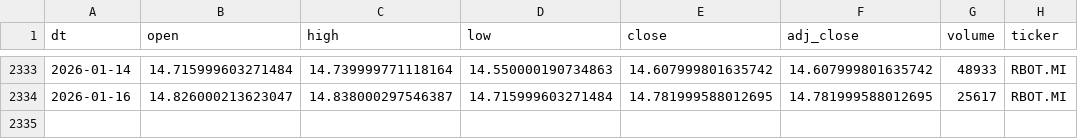
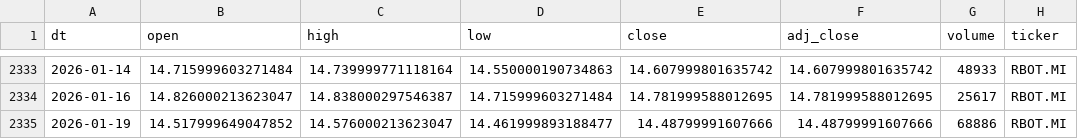
Before and after one commit to antoniosanso/etf-datalake, a CSV file: data/RBOT.MI.csv, drawn as a sheet; only a part is shown, gaps mark what is left out; the diff names each change by its address in the sheet, - before the commit and + after, or states it on an @@ line.

```diff
--- a/data/RBOT.MI.csv
+++ b/data/RBOT.MI.csv
+row 2335: 2026-01-19 | 14.517999649047852 | 14.576000213623047 | 14.461999893188477 | 14.48799991607666 | 14.48799991607666 | 68886 | RBOT.MI
```
Also changed, not shown: data/EDEF.DE.csv, data/SEME.MI.csv, 10 other files.
